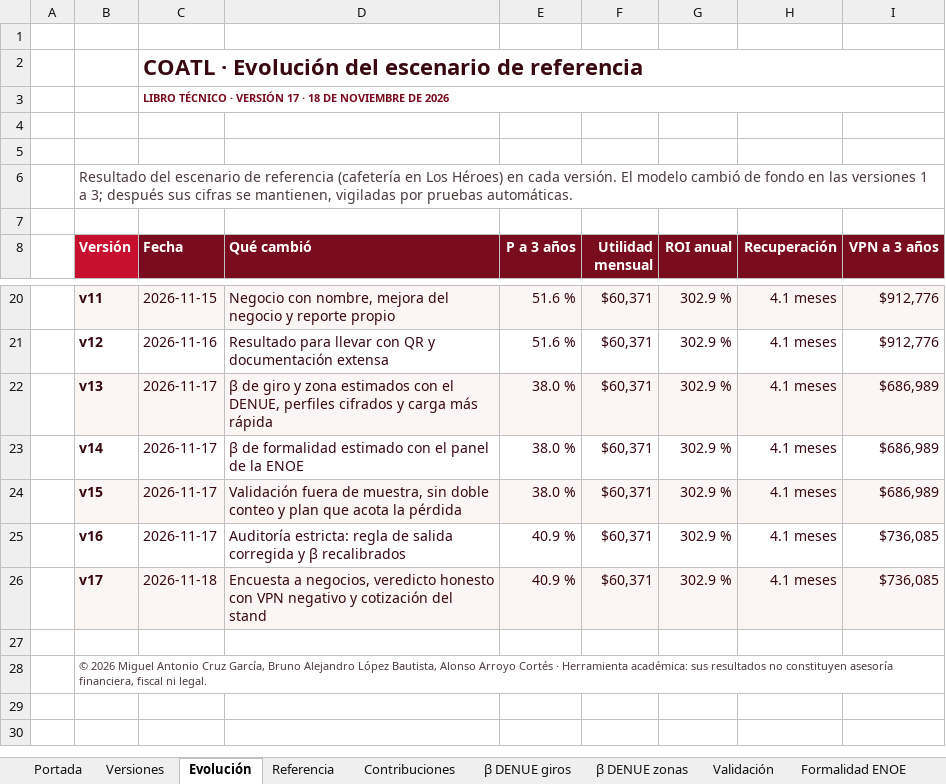
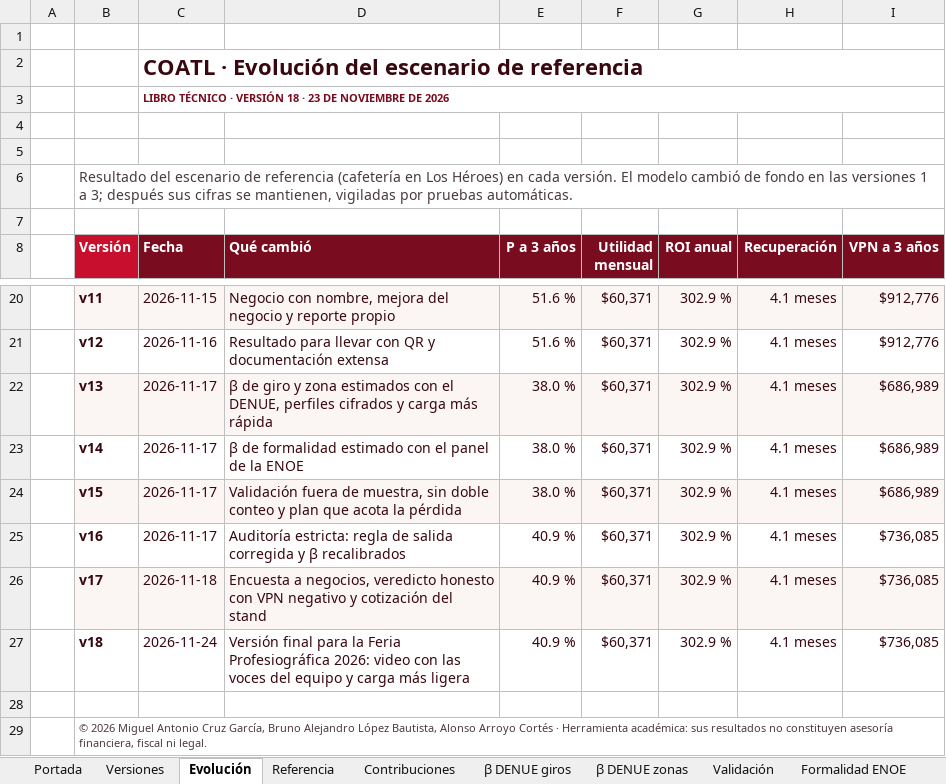
Before and after one commit to Maikolv/coatl, an Excel workbook: entregables/COATL_Libro_Tecnico.xlsx, sheet Evolución, drawn as a sheet; only a part is shown, gaps mark what is left out; values as stored, in another font and other column widths than the file's, no borders; charts and pictures not drawn; the diff names each change by its address in the sheet, - before the commit and + after, or states it on an @@ line.

```diff
--- a/entregables/COATL_Libro_Tecnico.xlsx (sheet Evolución)
+++ b/entregables/COATL_Libro_Tecnico.xlsx (sheet Evolución)
-C3 (Fecha): …· VERSIÓN 17 · 18 DE NOVIEMBRE…
+C3 (Fecha): …· VERSIÓN 18 · 23 DE NOVIEMBRE…
+row 27:  | v18 | 2026-11-24 | Versión final para la Feria Profesiográfica 2026: video con las voces del equipo y carga más ligera | 40.9 % | $60,371 | 302.9 % | 4.1 meses | $736,085
```
Also changed, not shown: sheet Pruebas, sheet Versiones, sheet Portada, sheet Módulos, sheet Fiscal, sheet Formalidad ENOE, 16 more sheets, 20 other files.
